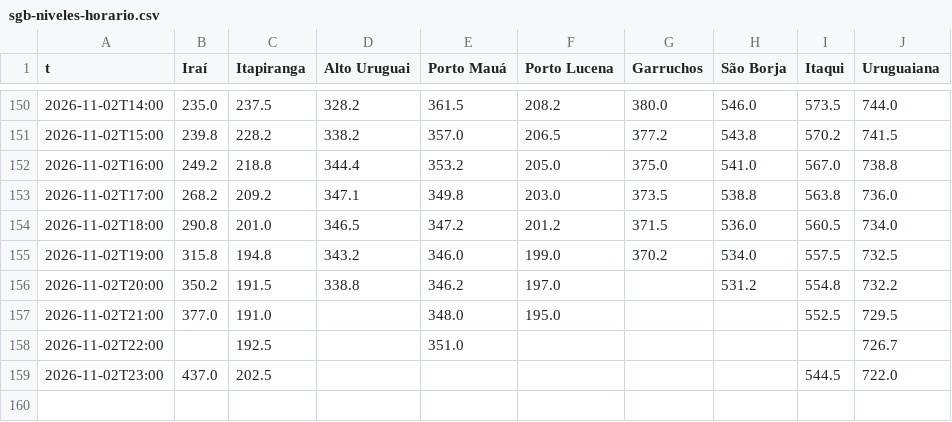
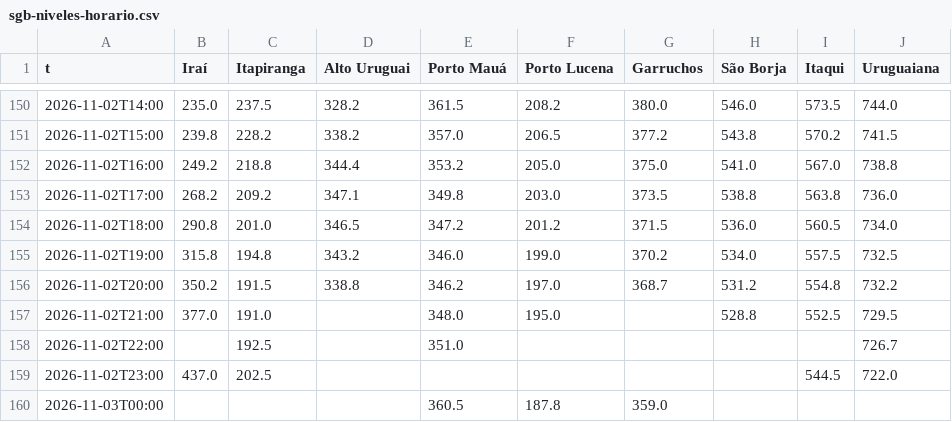
Before and after one commit to PatricioFerreira/Predictor-Noesis, a CSV file: data/historial/sgb-niveles-horario.csv, drawn as a sheet; only a part is shown, gaps mark what is left out.

```diff
--- a/data/historial/sgb-niveles-horario.csv
+++ b/data/historial/sgb-niveles-horario.csv
@@ -155,5 +155,6 @@ t,Iraí,Itapiranga,Alto Uruguai,Porto Mauá,Porto Lucena,Garruchos,São Borja,It
 2026-11-02T19:00,315.8,194.8,343.2,346.0,199.0,370.2,534.0,557.5,732.5
-2026-11-02T20:00,350.2,191.5,338.8,346.2,197.0,,531.2,554.8,732.2
-2026-11-02T21:00,377.0,191.0,,348.0,195.0,,,552.5,729.5
+2026-11-02T20:00,350.2,191.5,338.8,346.2,197.0,368.7,531.2,554.8,732.2
+2026-11-02T21:00,377.0,191.0,,348.0,195.0,,528.8,552.5,729.5
 2026-11-02T22:00,,192.5,,351.0,,,,,726.7
 2026-11-02T23:00,437.0,202.5,,,,,,544.5,722.0
+2026-11-03T00:00,,,,360.5,187.8,359.0,,,
```
Also changed, not shown: data/historial/registro-2026-11.csv, 10 other files.
